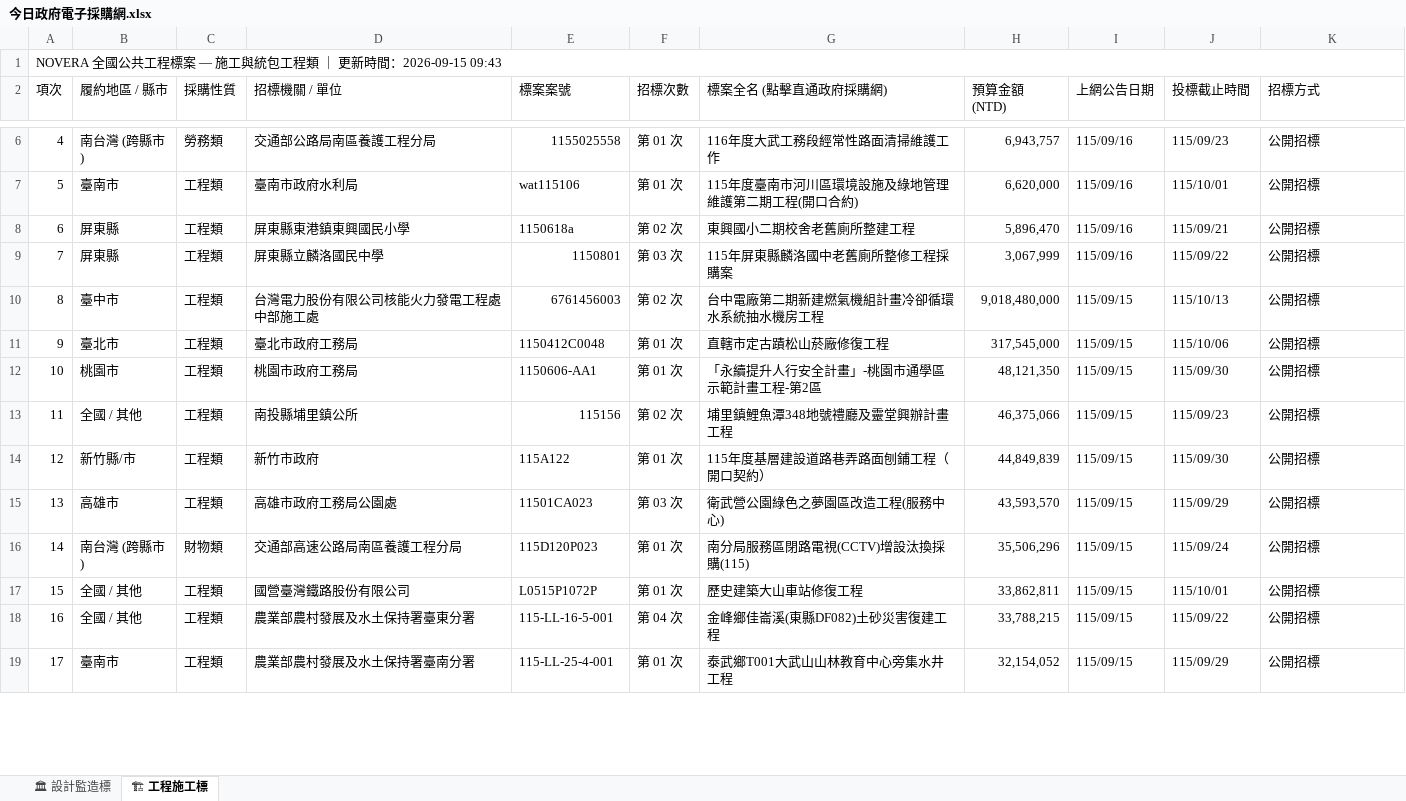
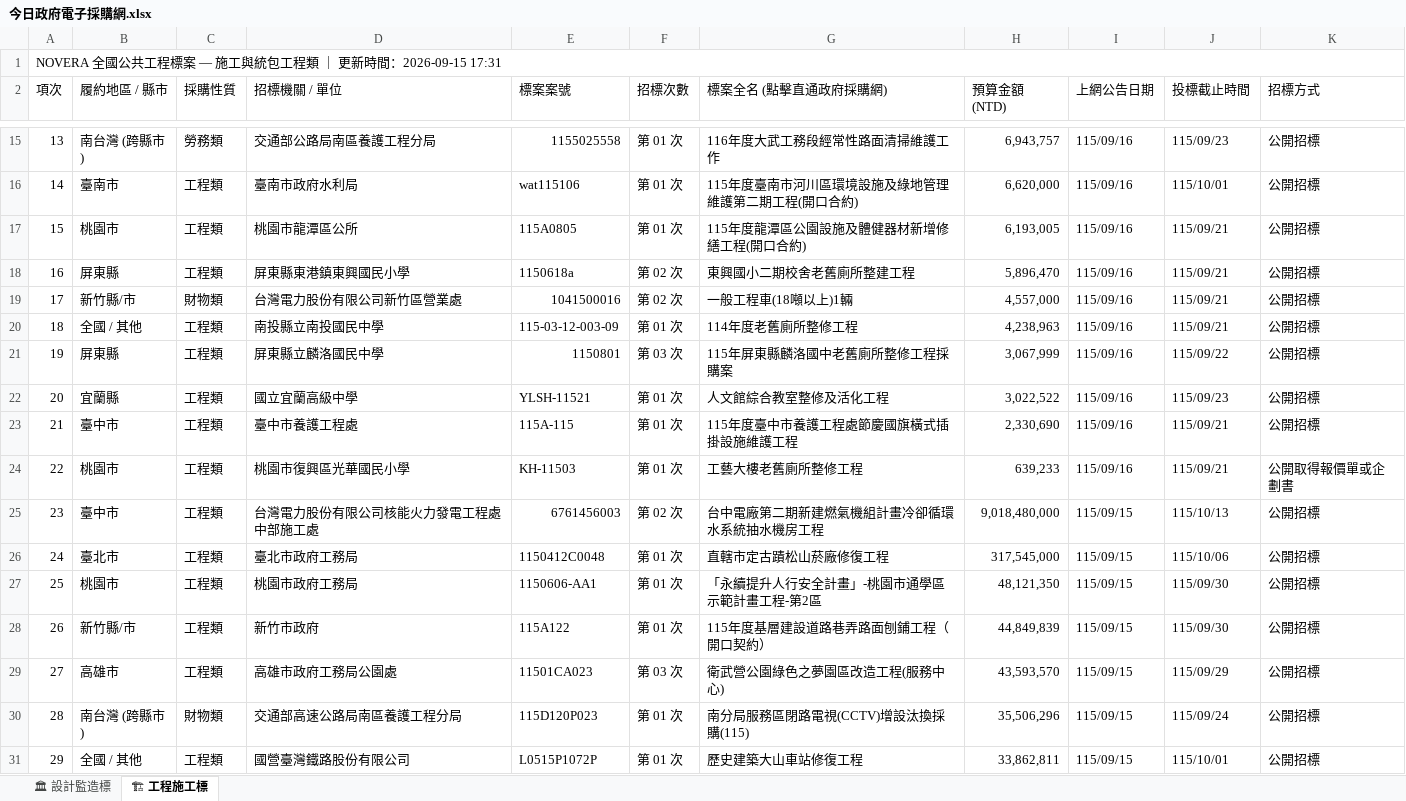
Before and after one commit to gardenai0222-a11y/gardenai0222-a11y.github.io, an Excel workbook: 今日政府電子採購網.xlsx, sheet 🏗 工程施工標, drawn as a sheet; only a part is shown, gaps mark what is left out; the shorter side is filled out with more unchanged rows; values as stored, in another font and other column widths than the file's, no cell formats; removed rows and columns are numbered as before the commit, all else as after; the diff covers the shown part only; the diff names each change by its address in the sheet, - before the commit and + after, or states it on an @@ line.

```diff
--- a/今日政府電子採購網.xlsx (sheet 🏗 工程施工標)
+++ b/今日政府電子採購網.xlsx (sheet 🏗 工程施工標)
@@ column A (項次) renumbered from row 1 down @@
+row 17: 15 | 桃園市 | 工程類 | 桃園市龍潭區公所 | 115A0805 | 第 01 次 | 115年度龍潭區公園設施及體健器材新增修繕工程(開口合約) | 6,193,005 | 115/09/16 | 115/09/21 | 公開招標
+row 19: 17 | 新竹縣/市 | 財物類 | 台灣電力股份有限公司新竹區營業處 | 1041500016 | 第 02 次 | 一般工程車(18噸以上)1輛 | 4,557,000 | 115/09/16 | 115/09/21 | 公開招標
+row 20: 18 | 全國 / 其他 | 工程類 | 南投縣立南投國民中學 | 115-03-12-003-09 | 第 01 次 | 114年度老舊廁所整修工程 | 4,238,963 | 115/09/16 | 115/09/21 | 公開招標
+row 22: 20 | 宜蘭縣 | 工程類 | 國立宜蘭高級中學 | YLSH-11521 | 第 01 次 | 人文館綜合教室整修及活化工程 | 3,022,522 | 115/09/16 | 115/09/23 | 公開招標
+row 23: 21 | 臺中市 | 工程類 | 臺中市養護工程處 | 115A-115 | 第 01 次 | 115年度臺中市養護工程處節慶國旗橫式插掛設施維護工程 | 2,330,690 | 115/09/16 | 115/09/21 | 公開招標
+row 24: 22 | 桃園市 | 工程類 | 桃園市復興區光華國民小學 | KH-11503 | 第 01 次 | 工藝大樓老舊廁所整修工程 | 639,233 | 115/09/16 | 115/09/21 | 公開取得報價單或企劃書
-row 13: 11 | 全國 / 其他 | 工程類 | 南投縣埔里鎮公所 | 115156 | 第 02 次 | 埔里鎮鯉魚潭348地號禮廳及靈堂興辦計畫工程 | 46,375,066 | 115/09/15 | 115/09/23 | 公開招標
```
Also changed, not shown: 14 added rows and 48 removed rows elsewhere in this sheet, sheet 🏛 設計監造標, cell formats, tenders_today.xlsx, 2 other files.
